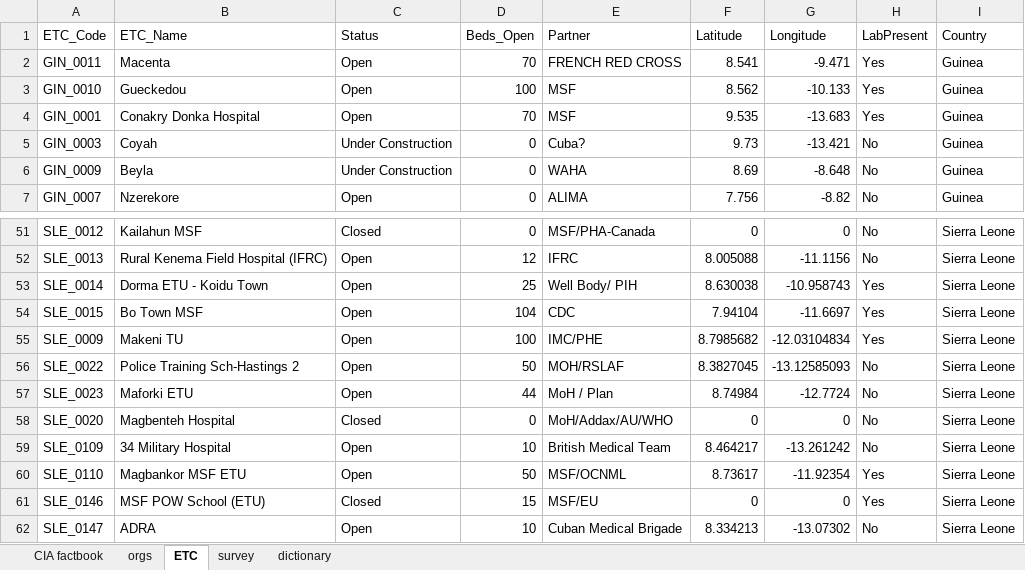
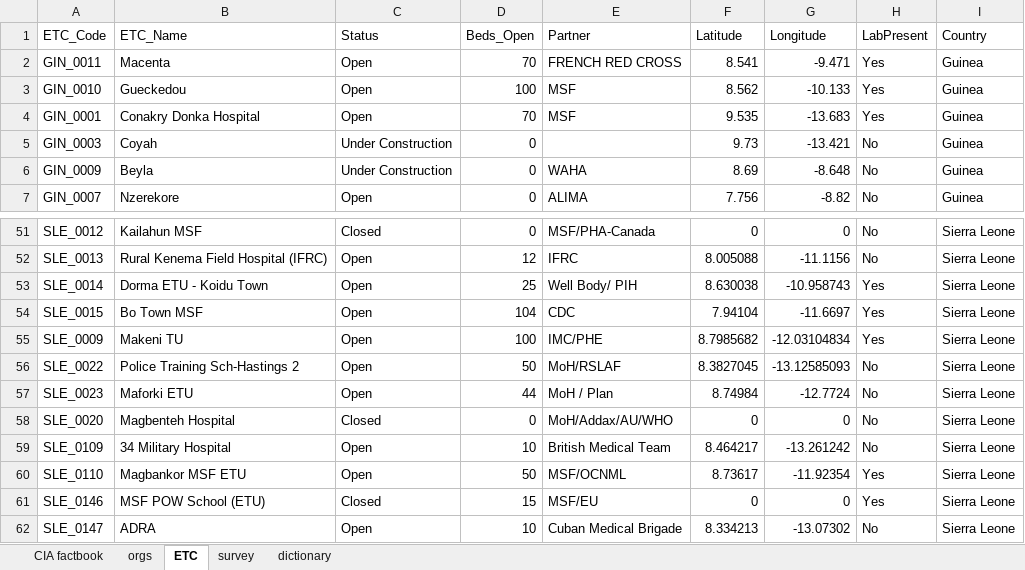
Before and after one commit to codeAligned/Relational-Database-Ebola-Data, an Excel workbook: lab1/datasets/comprehensive_dataset.xlsx, sheet ETC, drawn as a sheet; only a part is shown, gaps mark what is left out; values as stored, in another font and other column widths than the file's, no borders; the diff names each change by its address in the sheet, - before the commit and + after, or states it on an @@ line.

```diff
--- a/lab1/datasets/comprehensive_dataset.xlsx (sheet ETC)
+++ b/lab1/datasets/comprehensive_dataset.xlsx (sheet ETC)
-E5 (Partner): Cuba?
+E5 (Partner): (empty)
-E56 (Partner): MOH/RSLAF
+E56 (Partner): MoH/RSLAF
```
Also changed, not shown: sheet orgs.
